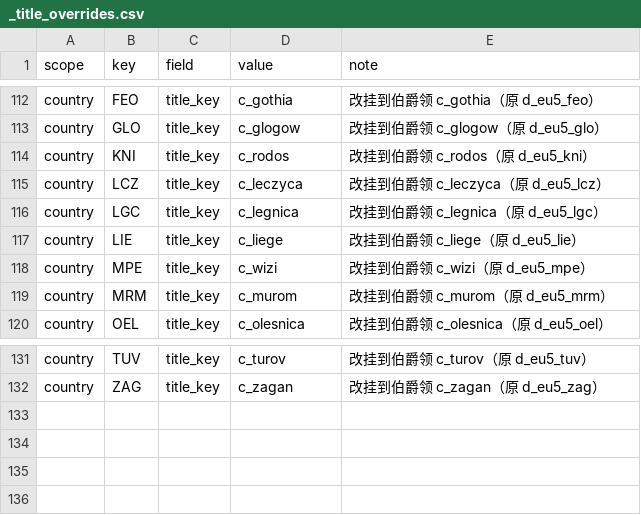
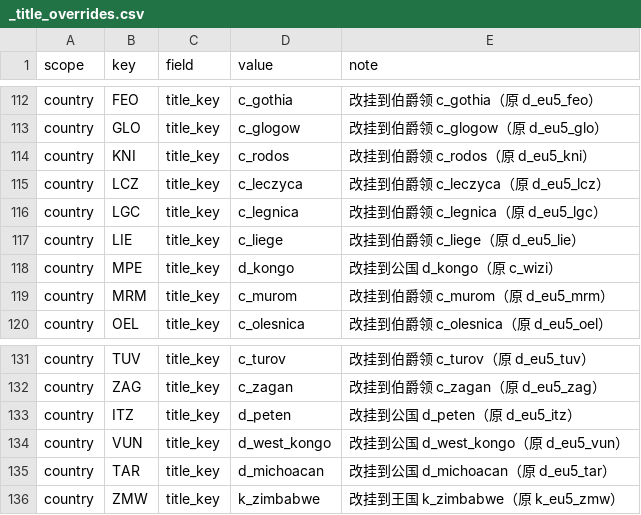
Before and after one commit to hathaway682/EU5_1337_to_ck3, a CSV file: gen_debug/_title_overrides.csv, drawn as a sheet; only a part is shown, gaps mark what is left out.

```diff
--- a/gen_debug/_title_overrides.csv
+++ b/gen_debug/_title_overrides.csv
@@ -117,3 +117,3 @@ country,LGC,title_key,c_legnica,改挂到伯爵领 c_legnica（原 d_eu5_lgc）
 country,LIE,title_key,c_liege,改挂到伯爵领 c_liege（原 d_eu5_lie）
-country,MPE,title_key,c_wizi,改挂到伯爵领 c_wizi（原 d_eu5_mpe）
+country,MPE,title_key,d_kongo,改挂到公国 d_kongo（原 c_wizi）
 country,MRM,title_key,c_murom,改挂到伯爵领 c_murom（原 d_eu5_mrm）
@@ -132 +132,5 @@ country,TUV,title_key,c_turov,改挂到伯爵领 c_turov（原 d_eu5_tuv）
 country,ZAG,title_key,c_zagan,改挂到伯爵领 c_zagan（原 d_eu5_zag）
+country,ITZ,title_key,d_peten,改挂到公国 d_peten（原 d_eu5_itz）
+country,VUN,title_key,d_west_kongo,改挂到公国 d_west_kongo（原 d_eu5_vun）
+country,TAR,title_key,d_michoacan,改挂到公国 d_michoacan（原 d_eu5_tar）
+country,ZMW,title_key,k_zimbabwe,改挂到王国 k_zimbabwe（原 k_eu5_zmw）
```
Also changed, not shown: 18 other files.
